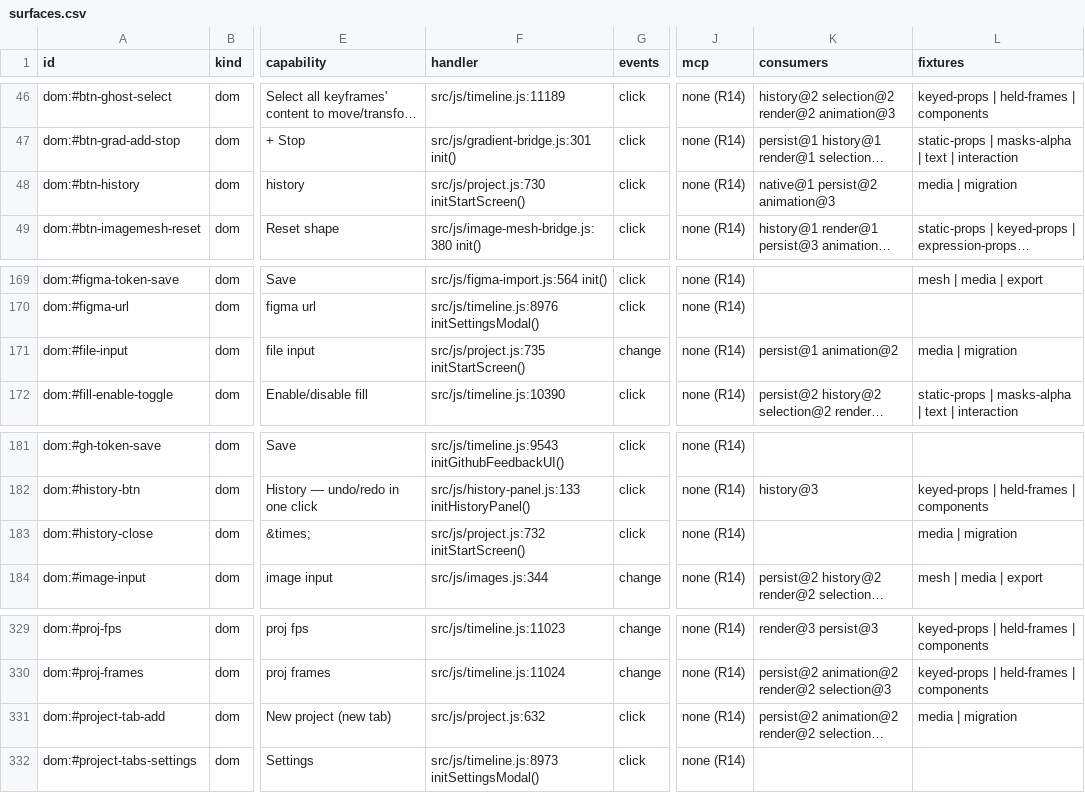
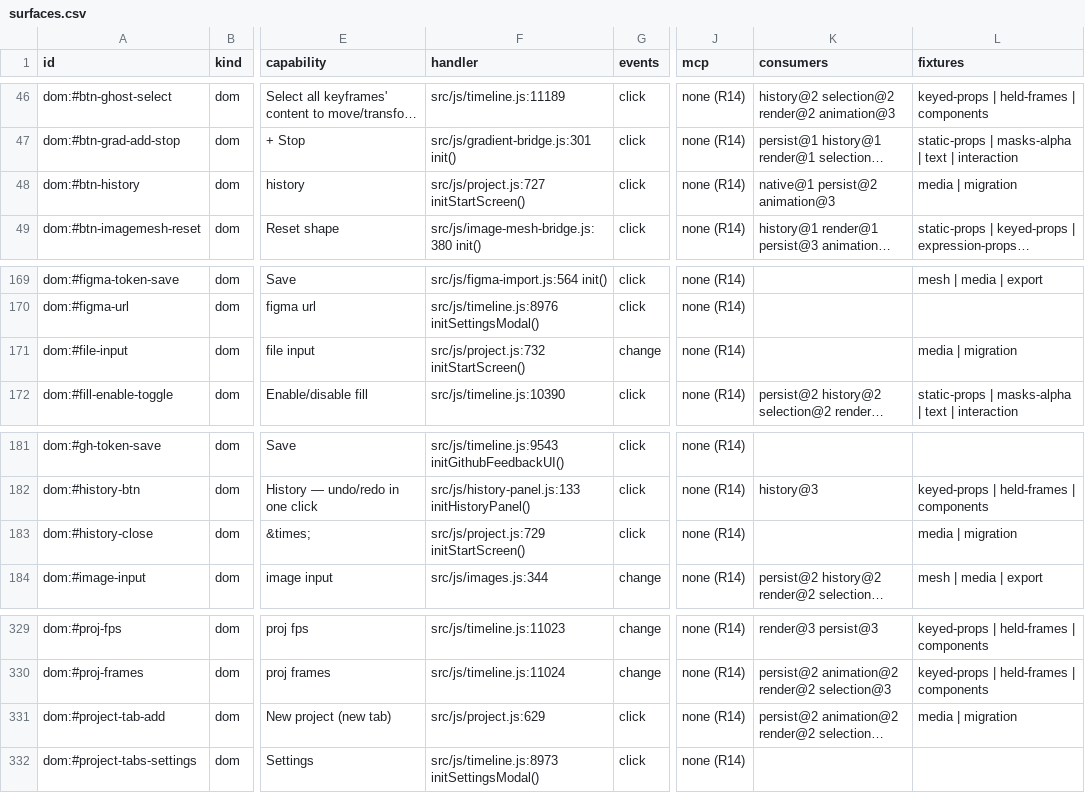
Before and after one commit to mysteropodes/nemo, a CSV file: engineering/inventory/surfaces.csv, drawn as a sheet; only a part is shown, gaps mark what is left out; long unchanged cells end in …; the diff covers the shown part only; the diff names each change by its address in the sheet, - before the commit and + after, or states it on an @@ line.

Commit message:
test: register native project entry provenance and acceptance

```diff
--- a/engineering/inventory/surfaces.csv
+++ b/engineering/inventory/surfaces.csv
-F48 (handler): src/js/project.js:730 initStartScreen()
+F48 (handler): src/js/project.js:727 initStartScreen()
-F171 (handler): src/js/project.js:735 initStartScreen()
+F171 (handler): src/js/project.js:732 initStartScreen()
-K171 (consumers): persist@1 animation@2
+K171 (consumers): (empty)
-F183 (handler): src/js/project.js:732 initStartScreen()
+F183 (handler): src/js/project.js:729 initStartScreen()
-F331 (handler): src/js/project.js:632
+F331 (handler): src/js/project.js:629
```
Also changed, not shown: 18 edited cells elsewhere in this file, 6 other files.
